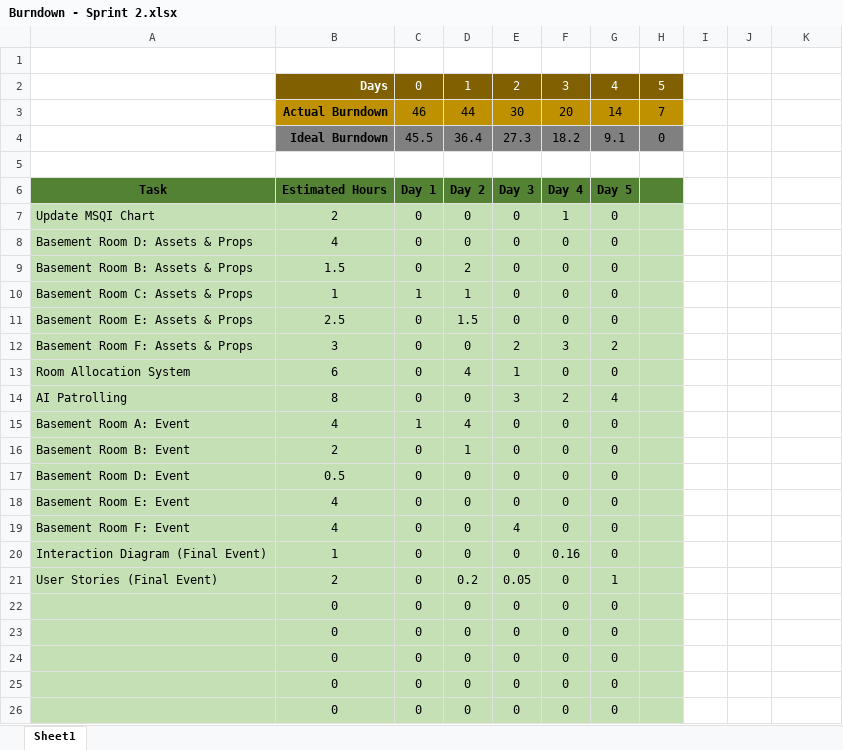
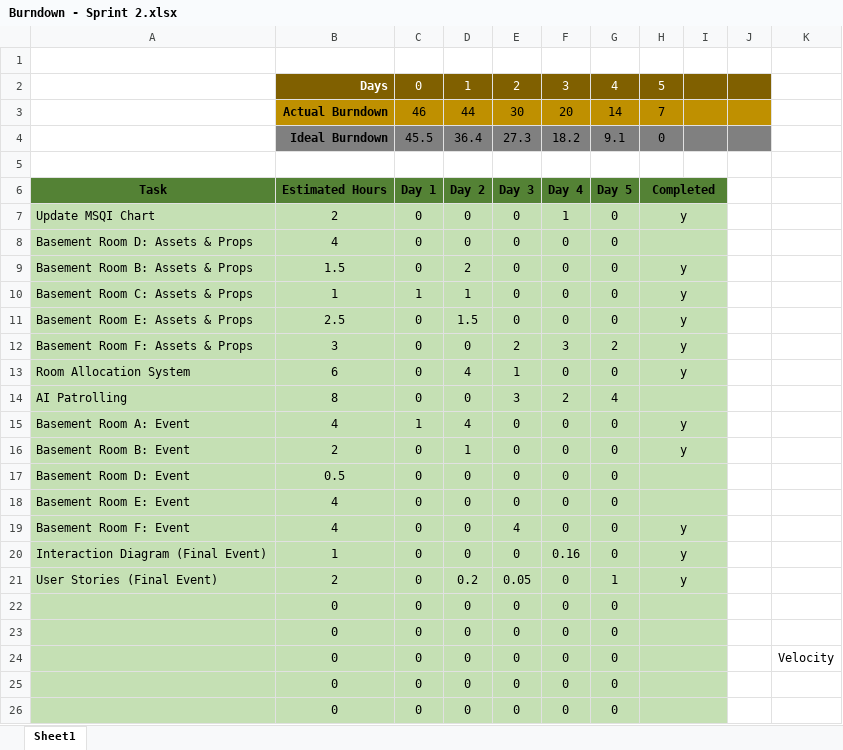
Before and after one commit to DevJUK/SWEG-MT-Project-PT2, an Excel workbook: Documents/Agile Documents/Burndown Charts/Burndown - Sprint 2.xlsx, sheet Sheet1, drawn as a sheet; only a part is shown; values as stored, in another font and other column widths than the file's, no borders; charts and pictures not drawn; the diff covers the shown part only; the diff names each change by its address in the sheet, - before the commit and + after, or states it on an @@ line.

```diff
--- a/Documents/Agile Documents/Burndown Charts/Burndown - Sprint 2.xlsx (sheet Sheet1)
+++ b/Documents/Agile Documents/Burndown Charts/Burndown - Sprint 2.xlsx (sheet Sheet1)
-I2:J2 fill: none
+I2:J2 fill: #806000
-I3:J3 fill: none
+I3:J3 fill: #BF9000
-I4:J4 fill: none
+I4:J4 fill: #808080
-H6: (empty)
+H6: Completed
+H6:I6 merged
-I6 fill: none
+I6 fill: #548235
-H7: (empty)
+H7: y
+H7:I7 merged
-I7:I26 fill: none
+I7:I26 fill: #C5E0B4
+H8:I8 merged
-H9:H13: (empty)
+H9:H13: y
+H9:I9 merged
+H10:I10 merged
+H11:I11 merged
+H12:I12 merged
+H13:I13 merged
+H14:I14 merged
-H15:H16: (empty)
+H15:H16: y
+H15:I15 merged
+H16:I16 merged
+H17:I17 merged
+H18:I18 merged
-H19:H21: (empty)
+H19:H21: y
+H19:I19 merged
+H20:I20 merged
+H21:I21 merged
+H22:I22 merged
+H23:I23 merged
+H24:I24 merged
-K24: (empty)
+K24: Velocity
+H25:I25 merged
+H26:I26 merged
```
Also changed, not shown: cell formats and merged cells elsewhere in this sheet, charts or pictures, Documents/Agile Documents/Burndown Charts/Burndown - Sprint 1.xlsx, Documents/Agile Documents/Sprint Plan & Retorspective.xlsx, 4 other files.
